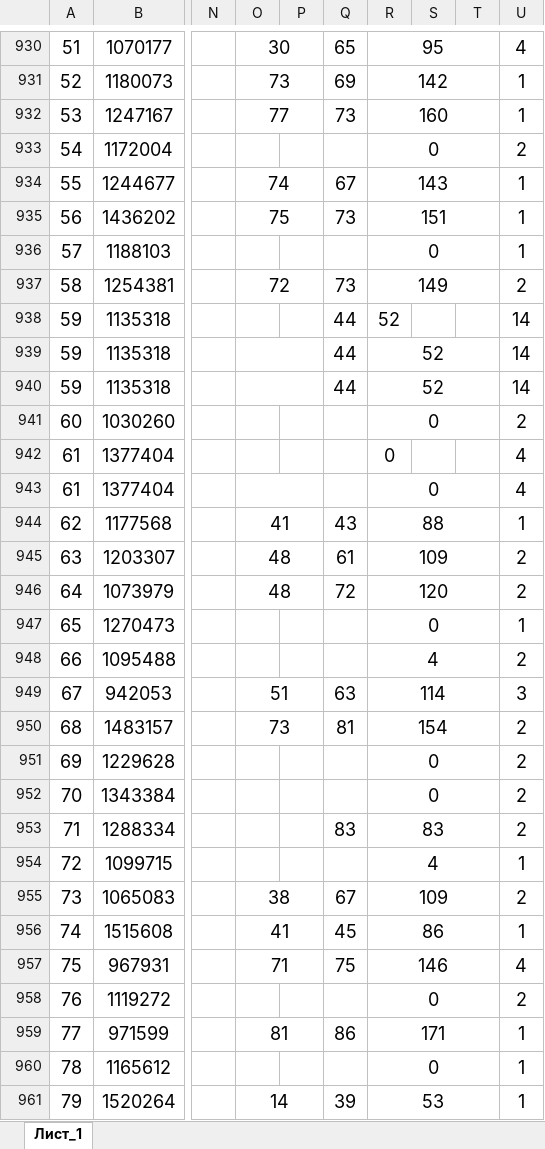
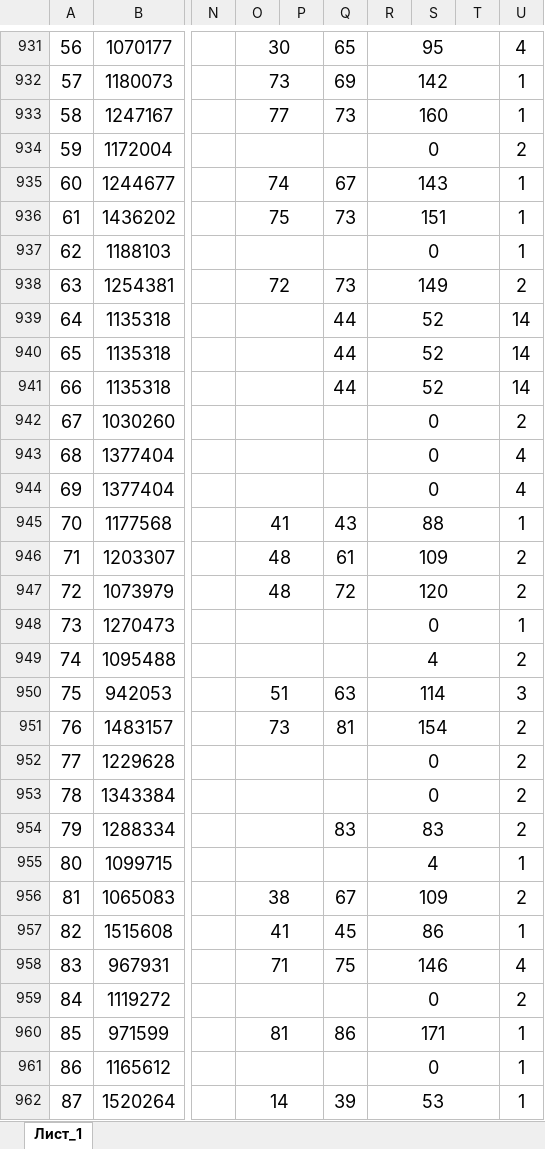
Before and after one commit to 666arevin/priemka, an Excel workbook: splitter/ready/execel.xlsx, sheet Лист_1, drawn as a sheet; only a part is shown, gaps mark what is left out; values as stored, in another font and other column widths than the file's, no borders; addresses are those after the commit; the diff covers the shown part only; the diff names each change by its address in the sheet, - before the commit and + after, or states it on an @@ line.

```diff
--- a/splitter/ready/execel.xlsx (sheet Лист_1)
+++ b/splitter/ready/execel.xlsx (sheet Лист_1)
@@ column A renumbered between rows 855 and 1972 @@
+O934:P934 merged
+O937:P937 merged
+O939:P939 merged
+R939:T939 merged
+O942:P942 merged
+O943:P943 merged
+R943:T943 merged
+O948:P948 merged
+O949:P949 merged
+O952:P952 merged
+O953:P953 merged
+O954:P954 merged
+O955:P955 merged
+O959:P959 merged
+O961:P961 merged
```
Also changed, not shown: 1 added row, 4 edited cells and merged cells elsewhere in this sheet, 3 other files.
